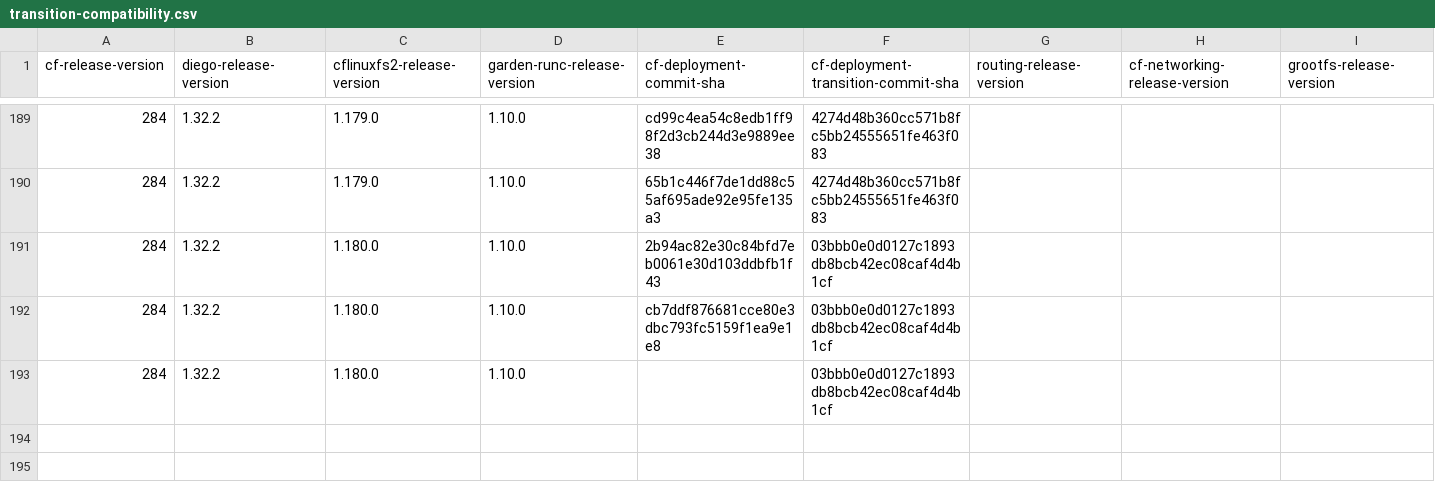
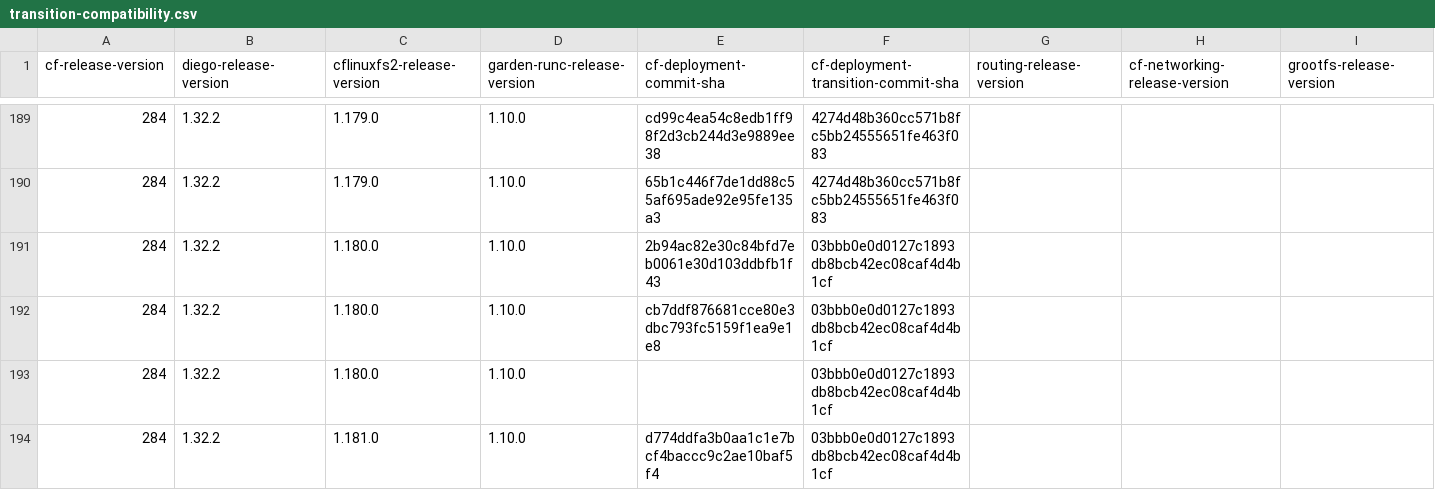
Before and after one commit to cloudfoundry-attic/cf-deployment-transition-compatibility, a CSV file: transition-compatibility.csv, drawn as a sheet; only a part is shown, gaps mark what is left out; rows hold the shown columns only; the diff names each change by its address in the sheet, - before the commit and + after, or states it on an @@ line.

Commit message:
Update transition-compatibility.csv

```diff
--- a/transition-compatibility.csv
+++ b/transition-compatibility.csv
+row 194: 284 | 1.32.2 | 1.181.0 | 1.10.0 | d774ddfa3b0aa1c1e7bcf4baccc9c2ae10baf5f4 | 03bbb0e0d0127c1893db8bcb42ec08caf4d4b1cf
```
